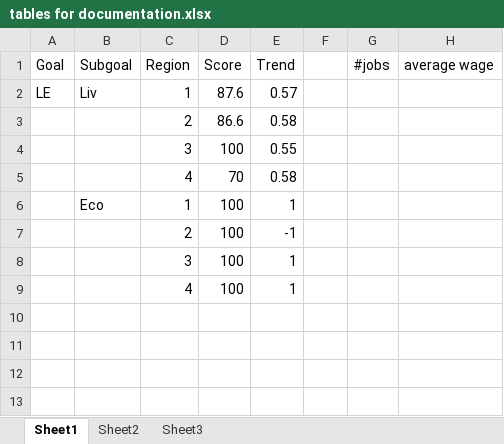
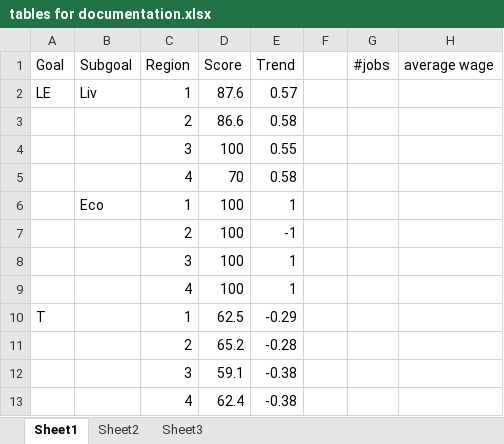
Before and after one commit to OHI-Science/mhi, an Excel workbook: prep/tables for documentation.xlsx, sheet Sheet1, drawn as a sheet; values as stored, in another font and other column widths than the file's, no borders; the diff names each change by its address in the sheet, - before the commit and + after, or states it on an @@ line.

Commit message:
fixed dply issue in Tourism goal trend calculations and updated documentation of OHI tourism

```diff
--- a/prep/tables for documentation.xlsx (sheet Sheet1)
+++ b/prep/tables for documentation.xlsx (sheet Sheet1)
+row 10: T |  | 1 | 62.5 | -0.29
+row 11:  |  | 2 | 65.2 | -0.28
+row 12:  |  | 3 | 59.1 | -0.38
+row 13:  |  | 4 | 62.4 | -0.38
```
Also changed, not shown: 2 other files.
